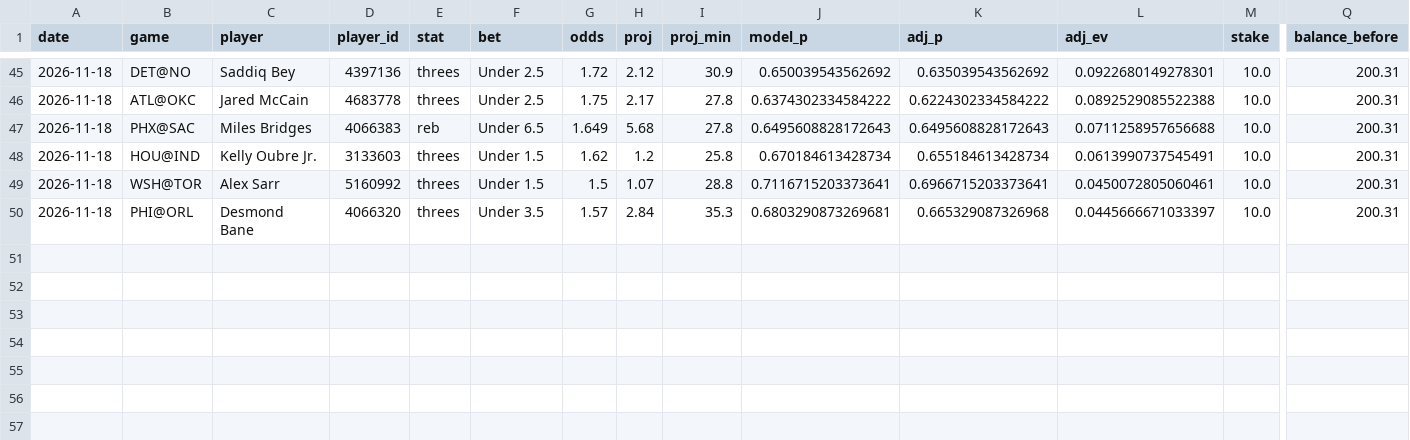
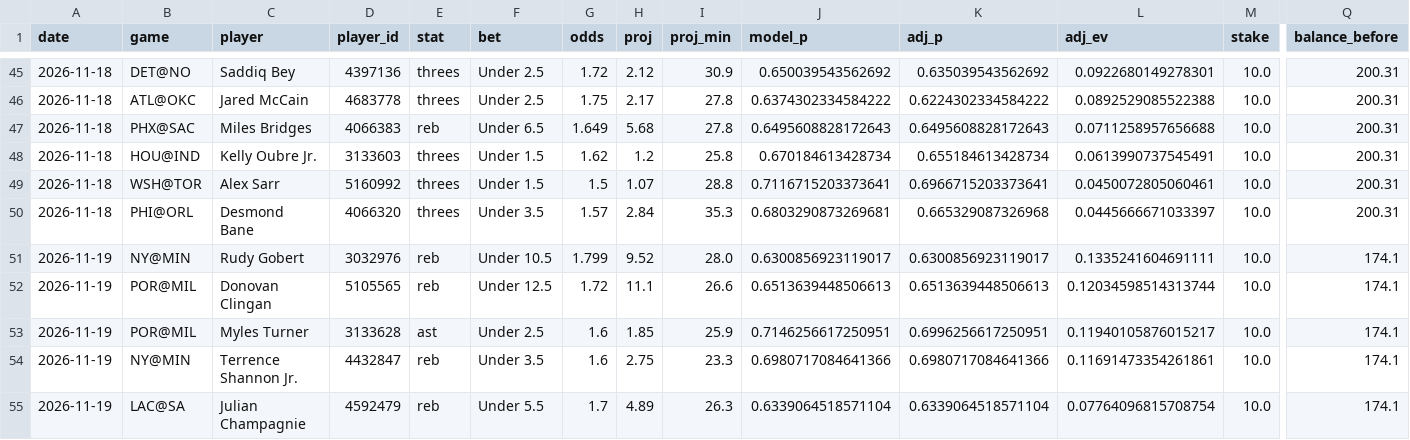
Before and after one commit to stevelevesque12-pixel/trading-strategies, a CSV file: sports/nba_props/paper_bets.csv, drawn as a sheet; only a part is shown, gaps mark what is left out; rows hold the shown columns only; the diff names each change by its address in the sheet, - before the commit and + after, or states it on an @@ line.

```diff
--- a/sports/nba_props/paper_bets.csv
+++ b/sports/nba_props/paper_bets.csv
+row 51: 2026-11-19 | NY@MIN | Rudy Gobert | 3032976 | reb | Under 10.5 | 1.799 | 9.52 | 28.0 | 0.6300856923119017 | 0.6300856923119017 | 0.1335241604691111 | 10.0 | 174.1
+row 52: 2026-11-19 | POR@MIL | Donovan Clingan | 5105565 | reb | Under 12.5 | 1.72 | 11.1 | 26.6 | 0.6513639448506613 | 0.6513639448506613 | 0.12034598514313744 | 10.0 | 174.1
+row 53: 2026-11-19 | POR@MIL | Myles Turner | 3133628 | ast | Under 2.5 | 1.6 | 1.85 | 25.9 | 0.7146256617250951 | 0.6996256617250951 | 0.11940105876015217 | 10.0 | 174.1
+row 54: 2026-11-19 | NY@MIN | Terrence Shannon Jr. | 4432847 | reb | Under 3.5 | 1.6 | 2.75 | 23.3 | 0.6980717084641366 | 0.6980717084641366 | 0.11691473354261861 | 10.0 | 174.1
+row 55: 2026-11-19 | LAC@SA | Julian Champagnie | 4592479 | reb | Under 5.5 | 1.7 | 4.89 | 26.3 | 0.6339064518571104 | 0.6339064518571104 | 0.07764096815708754 | 10.0 | 174.1
```
Also changed, not shown: sports/nhl_props/paper_bets.csv, 3 other files.
